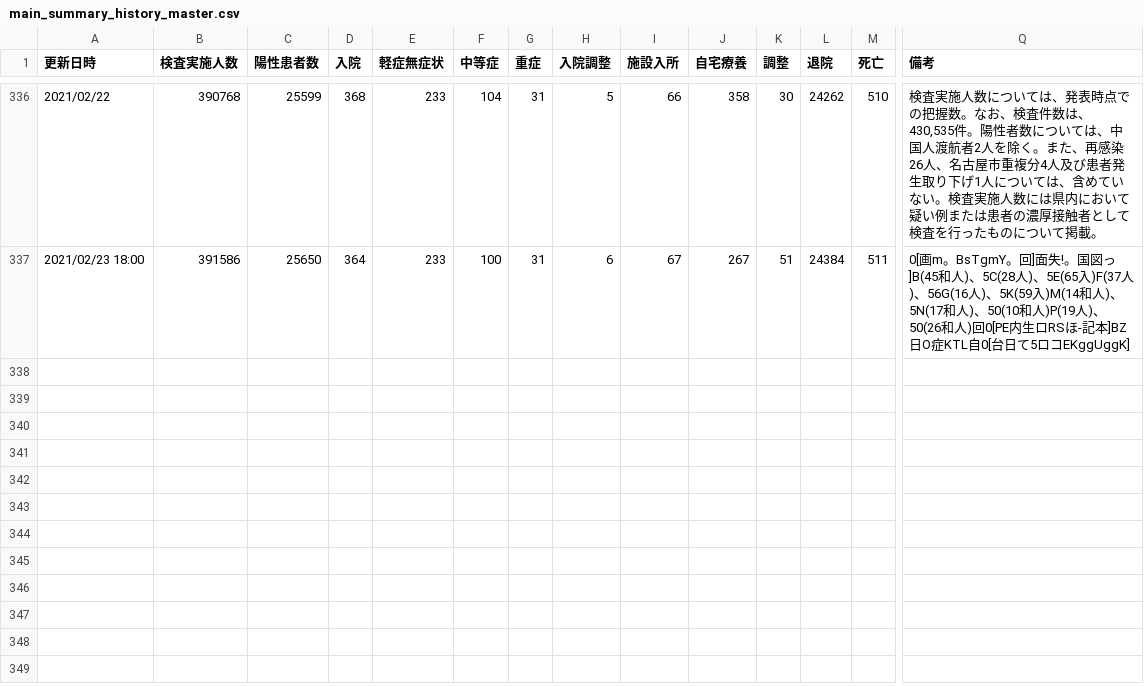
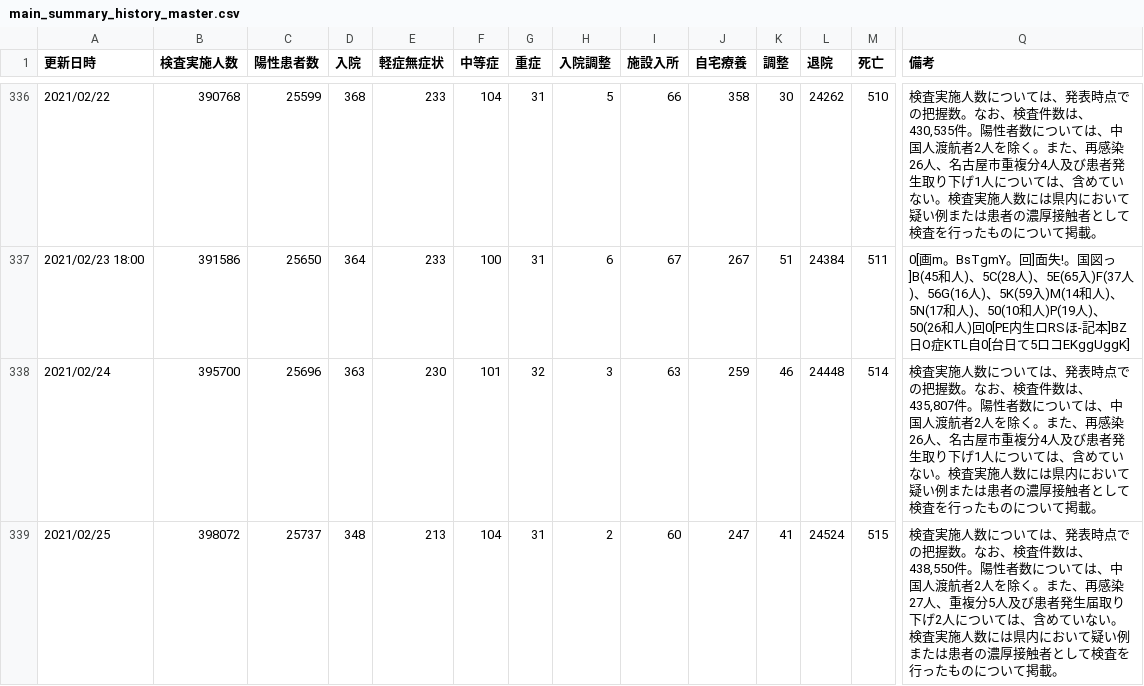
Before and after one commit to yoshitaka7/covid19, a CSV file: main_summary_history_master.csv, drawn as a sheet; only a part is shown, gaps mark what is left out; rows hold the shown columns only; the diff names each change by its address in the sheet, - before the commit and + after, or states it on an @@ line.

Commit message:
update data

```diff
--- a/main_summary_history_master.csv
+++ b/main_summary_history_master.csv
+row 338: 2021/02/24 | 395700 | 25696 | 363 | 230 | 101 | 32 | 3 | 63 | 259 | 46 | 24448 | 514 | 検査実施人数については、発表時点での把握数。なお、検査件数は、435,807件。陽性者数については、中国人渡航者2人を除く。また、再感染26人、名古屋市重複分4人及び患者発生取り下げ1人については、含めていない。検査実施人数には県内において疑い例または患者の濃厚接触者として検査を行ったものについて掲載。
+row 339: 2021/02/25 | 398072 | 25737 | 348 | 213 | 104 | 31 | 2 | 60 | 247 | 41 | 24524 | 515 | 検査実施人数については、発表時点での把握数。なお、検査件数は、438,550件。陽性者数については、中国人渡航者2人を除く。また、再感染27人、重複分5人及び患者発生届取り下げ2人については、含めていない。検査実施人数には県内において疑い例または患者の濃厚接触者として検査を行ったものについて掲載。
```
Also changed, not shown: inspection_persons_summary.csv, 4 other files.
